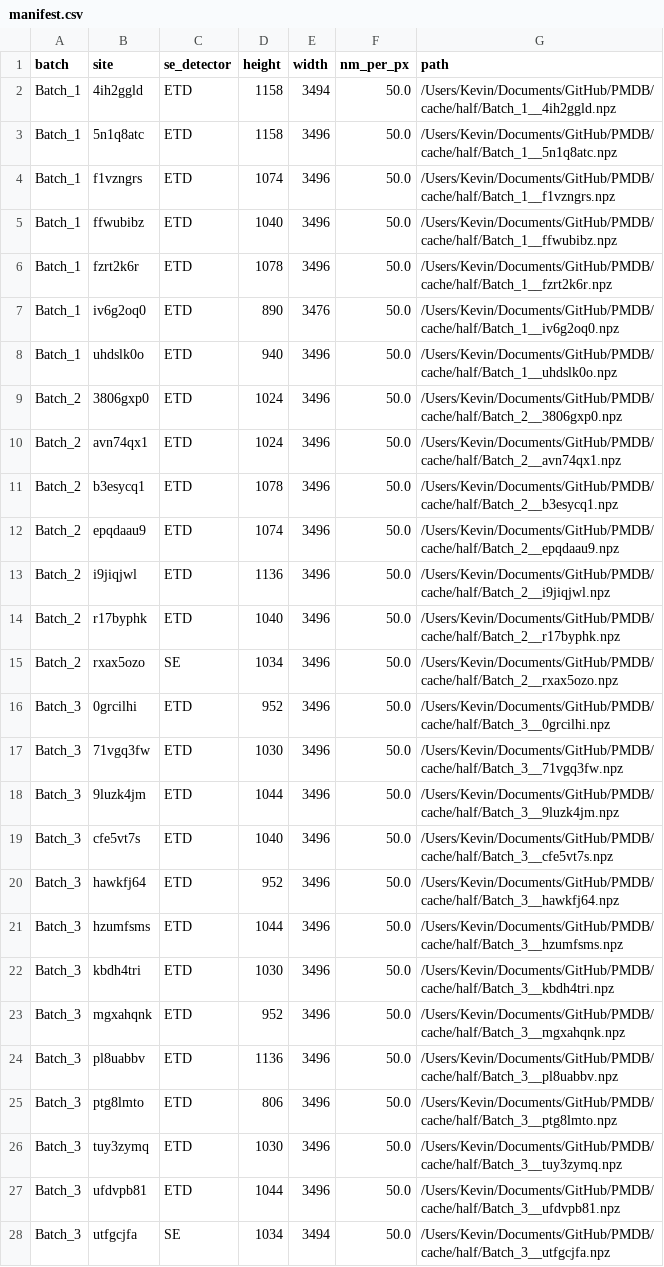
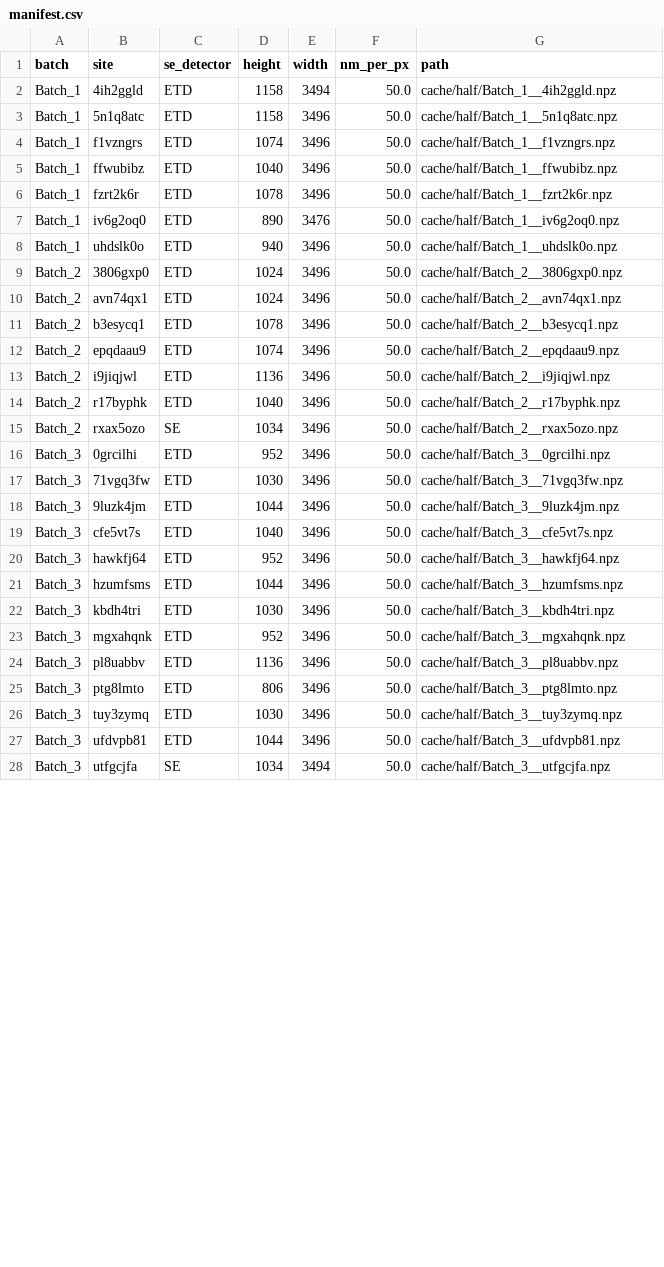
Before and after one commit to jkz22/PMDB, a CSV file: cache/half/manifest.csv, drawn as a sheet; only a part is shown; the diff covers the shown part only.

Commit message:
chore: release cleanup for presentation
- remove .claude/ agent files from the tree, gitignore it (2 cited docs moved to docs/fem/)
- drop unreferenced demo/backup/pmdb-submission-v3.mp4
- scrub absolute /Users/ paths from docs, outputs and cache manifest
- restructure README: summary, install, data, reproduction table, layout, licence;
  loader tutorial moved to docs/data-loading.md
- add MIT LICENSE (data excluded)

```diff
--- a/cache/half/manifest.csv
+++ b/cache/half/manifest.csv
@@ -1,28 +1,28 @@
 batch,site,se_detector,height,width,nm_per_px,path
-Batch_1,4ih2ggld,ETD,1158,3494,50.0,/Users/Kevin/Documents/GitHub/PMDB/cache/half/Batch_1__4ih2ggld.npz
-Batch_1,5n1q8atc,ETD,1158,3496,50.0,/Users/Kevin/Documents/GitHub/PMDB/cache/half/Batch_1__5n1q8atc.npz
-Batch_1,f1vzngrs,ETD,1074,3496,50.0,/Users/Kevin/Documents/GitHub/PMDB/cache/half/Batch_1__f1vzngrs.npz
-Batch_1,ffwubibz,ETD,1040,3496,50.0,/Users/Kevin/Documents/GitHub/PMDB/cache/half/Batch_1__ffwubibz.npz
-Batch_1,fzrt2k6r,ETD,1078,3496,50.0,/Users/Kevin/Documents/GitHub/PMDB/cache/half/Batch_1__fzrt2k6r.npz
-Batch_1,iv6g2oq0,ETD,890,3476,50.0,/Users/Kevin/Documents/GitHub/PMDB/cache/half/Batch_1__iv6g2oq0.npz
-Batch_1,uhdslk0o,ETD,940,3496,50.0,/Users/Kevin/Documents/GitHub/PMDB/cache/half/Batch_1__uhdslk0o.npz
-Batch_2,3806gxp0,ETD,1024,3496,50.0,/Users/Kevin/Documents/GitHub/PMDB/cache/half/Batch_2__3806gxp0.npz
-Batch_2,avn74qx1,ETD,1024,3496,50.0,/Users/Kevin/Documents/GitHub/PMDB/cache/half/Batch_2__avn74qx1.npz
-Batch_2,b3esycq1,ETD,1078,3496,50.0,/Users/Kevin/Documents/GitHub/PMDB/cache/half/Batch_2__b3esycq1.npz
-Batch_2,epqdaau9,ETD,1074,3496,50.0,/Users/Kevin/Documents/GitHub/PMDB/cache/half/Batch_2__epqdaau9.npz
-Batch_2,i9jiqjwl,ETD,1136,3496,50.0,/Users/Kevin/Documents/GitHub/PMDB/cache/half/Batch_2__i9jiqjwl.npz
-Batch_2,r17byphk,ETD,1040,3496,50.0,/Users/Kevin/Documents/GitHub/PMDB/cache/half/Batch_2__r17byphk.npz
-Batch_2,rxax5ozo,SE,1034,3496,50.0,/Users/Kevin/Documents/GitHub/PMDB/cache/half/Batch_2__rxax5ozo.npz
-Batch_3,0grcilhi,ETD,952,3496,50.0,/Users/Kevin/Documents/GitHub/PMDB/cache/half/Batch_3__0grcilhi.npz
-Batch_3,71vgq3fw,ETD,1030,3496,50.0,/Users/Kevin/Documents/GitHub/PMDB/cache/half/Batch_3__71vgq3fw.npz
-Batch_3,9luzk4jm,ETD,1044,3496,50.0,/Users/Kevin/Documents/GitHub/PMDB/cache/half/Batch_3__9luzk4jm.npz
-Batch_3,cfe5vt7s,ETD,1040,3496,50.0,/Users/Kevin/Documents/GitHub/PMDB/cache/half/Batch_3__cfe5vt7s.npz
-Batch_3,hawkfj64,ETD,952,3496,50.0,/Users/Kevin/Documents/GitHub/PMDB/cache/half/Batch_3__hawkfj64.npz
-Batch_3,hzumfsms,ETD,1044,3496,50.0,/Users/Kevin/Documents/GitHub/PMDB/cache/half/Batch_3__hzumfsms.npz
-Batch_3,kbdh4tri,ETD,1030,3496,50.0,/Users/Kevin/Documents/GitHub/PMDB/cache/half/Batch_3__kbdh4tri.npz
-Batch_3,mgxahqnk,ETD,952,3496,50.0,/Users/Kevin/Documents/GitHub/PMDB/cache/half/Batch_3__mgxahqnk.npz
-Batch_3,pl8uabbv,ETD,1136,3496,50.0,/Users/Kevin/Documents/GitHub/PMDB/cache/half/Batch_3__pl8uabbv.npz
-Batch_3,ptg8lmto,ETD,806,3496,50.0,/Users/Kevin/Documents/GitHub/PMDB/cache/half/Batch_3__ptg8lmto.npz
-Batch_3,tuy3zymq,ETD,1030,3496,50.0,/Users/Kevin/Documents/GitHub/PMDB/cache/half/Batch_3__tuy3zymq.npz
-Batch_3,ufdvpb81,ETD,1044,3496,50.0,/Users/Kevin/Documents/GitHub/PMDB/cache/half/Batch_3__ufdvpb81.npz
-Batch_3,utfgcjfa,SE,1034,3494,50.0,/Users/Kevin/Documents/GitHub/PMDB/cache/half/Batch_3__utfgcjfa.npz
+Batch_1,4ih2ggld,ETD,1158,3494,50.0,cache/half/Batch_1__4ih2ggld.npz
+Batch_1,5n1q8atc,ETD,1158,3496,50.0,cache/half/Batch_1__5n1q8atc.npz
+Batch_1,f1vzngrs,ETD,1074,3496,50.0,cache/half/Batch_1__f1vzngrs.npz
+Batch_1,ffwubibz,ETD,1040,3496,50.0,cache/half/Batch_1__ffwubibz.npz
+Batch_1,fzrt2k6r,ETD,1078,3496,50.0,cache/half/Batch_1__fzrt2k6r.npz
+Batch_1,iv6g2oq0,ETD,890,3476,50.0,cache/half/Batch_1__iv6g2oq0.npz
+Batch_1,uhdslk0o,ETD,940,3496,50.0,cache/half/Batch_1__uhdslk0o.npz
+Batch_2,3806gxp0,ETD,1024,3496,50.0,cache/half/Batch_2__3806gxp0.npz
+Batch_2,avn74qx1,ETD,1024,3496,50.0,cache/half/Batch_2__avn74qx1.npz
+Batch_2,b3esycq1,ETD,1078,3496,50.0,cache/half/Batch_2__b3esycq1.npz
+Batch_2,epqdaau9,ETD,1074,3496,50.0,cache/half/Batch_2__epqdaau9.npz
+Batch_2,i9jiqjwl,ETD,1136,3496,50.0,cache/half/Batch_2__i9jiqjwl.npz
+Batch_2,r17byphk,ETD,1040,3496,50.0,cache/half/Batch_2__r17byphk.npz
+Batch_2,rxax5ozo,SE,1034,3496,50.0,cache/half/Batch_2__rxax5ozo.npz
+Batch_3,0grcilhi,ETD,952,3496,50.0,cache/half/Batch_3__0grcilhi.npz
+Batch_3,71vgq3fw,ETD,1030,3496,50.0,cache/half/Batch_3__71vgq3fw.npz
+Batch_3,9luzk4jm,ETD,1044,3496,50.0,cache/half/Batch_3__9luzk4jm.npz
+Batch_3,cfe5vt7s,ETD,1040,3496,50.0,cache/half/Batch_3__cfe5vt7s.npz
+Batch_3,hawkfj64,ETD,952,3496,50.0,cache/half/Batch_3__hawkfj64.npz
+Batch_3,hzumfsms,ETD,1044,3496,50.0,cache/half/Batch_3__hzumfsms.npz
+Batch_3,kbdh4tri,ETD,1030,3496,50.0,cache/half/Batch_3__kbdh4tri.npz
+Batch_3,mgxahqnk,ETD,952,3496,50.0,cache/half/Batch_3__mgxahqnk.npz
+Batch_3,pl8uabbv,ETD,1136,3496,50.0,cache/half/Batch_3__pl8uabbv.npz
+Batch_3,ptg8lmto,ETD,806,3496,50.0,cache/half/Batch_3__ptg8lmto.npz
+Batch_3,tuy3zymq,ETD,1030,3496,50.0,cache/half/Batch_3__tuy3zymq.npz
+Batch_3,ufdvpb81,ETD,1044,3496,50.0,cache/half/Batch_3__ufdvpb81.npz
+Batch_3,utfgcjfa,SE,1034,3494,50.0,cache/half/Batch_3__utfgcjfa.npz
```
Also changed, not shown: 4 edited cells elsewhere in this file, 51 other files.
